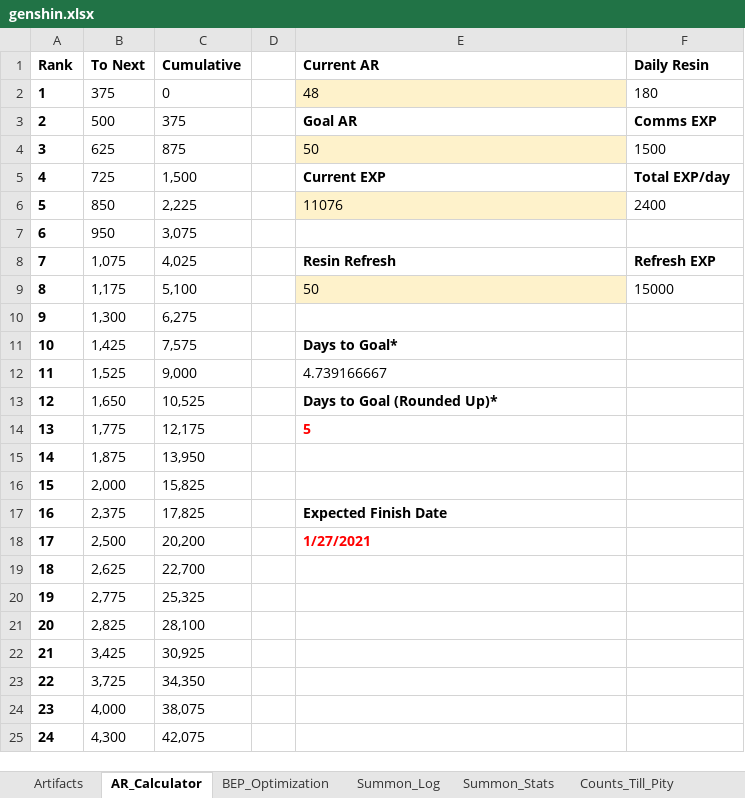
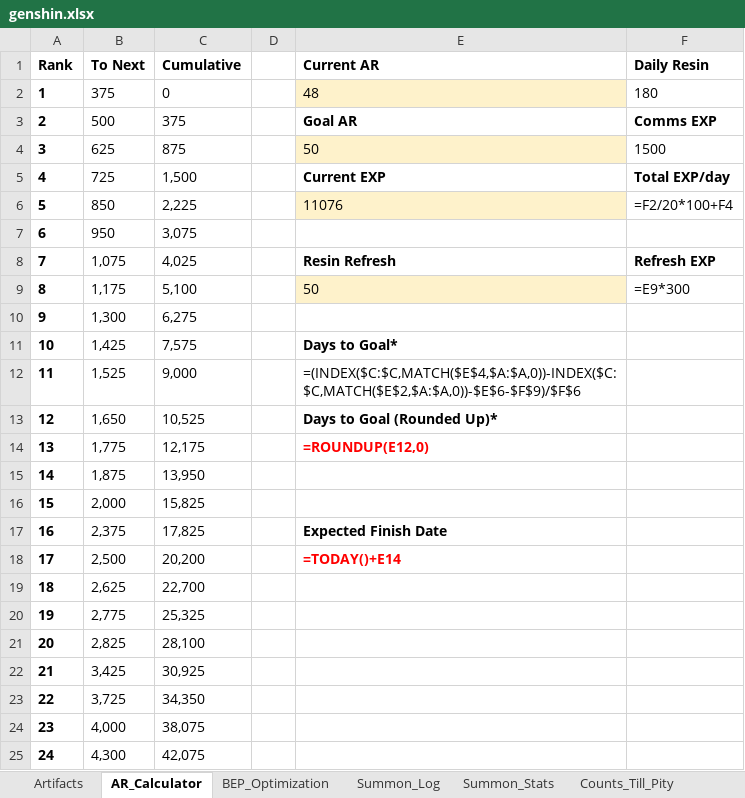
Before and after one commit to GeneralFich/Genshin-Pity-Script-for-Excel, an Excel workbook: genshin.xlsx, sheet AR_Calculator, drawn as a sheet; only a part is shown; values as stored, in another font and other column widths than the file's, no borders; formulas without a stored value are shown as written; the diff names each change by its address in the sheet, - before the commit and + after, or states it on an @@ line.

```diff
--- a/genshin.xlsx (sheet AR_Calculator)
+++ b/genshin.xlsx (sheet AR_Calculator)
-F6 (Daily Resin): 2400
+F6 (Daily Resin): =F2/20*100+F4
-F9 (Daily Resin): 15000
+F9 (Daily Resin): =E9*300
-E12 (Current AR): 4.739166667
+E12 (Current AR): =(INDEX($C:$C,MATCH($E$4,$A:$A,0))-INDEX($C:$C,MATCH($E$2,$A:$A,0))-$E$6-$F$9)/$F$6
-E14 (Current AR): 5
+E14 (Current AR): =ROUNDUP(E12,0)
-E18 (Current AR): 1/27/2021
+E18 (Current AR): =TODAY()+E14
```
Also changed, not shown: sheet Artifacts, sheet Summon_Stats, sheet BEP_Optimization, charts or pictures, 1 other file.
